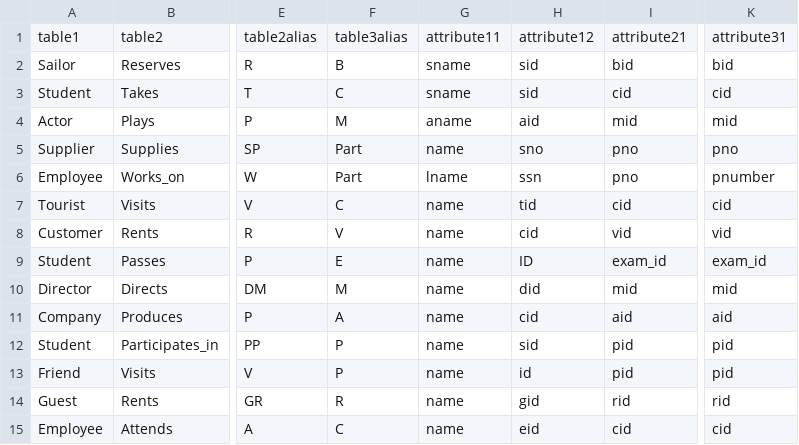
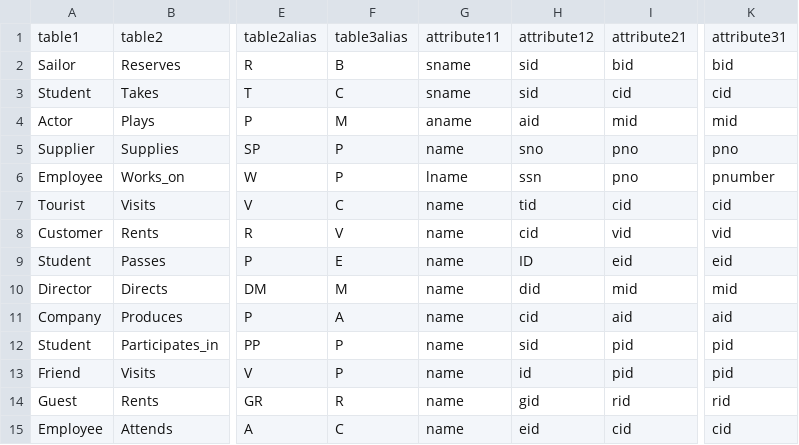
Before and after one commit to northeastern-datalab/diagrams_pattern_learning_user_study, a CSV file: data/input.csv, drawn as a sheet; only a part is shown, gaps mark what is left out; the diff names each change by its address in the sheet, - before the commit and + after, or states it on an @@ line.

Commit message:
fix location for parentheses Hint: if the last row is too long, then the dimensions of the resulting figure are incorrect. Needs to be due to some bug in matplotlib Upgrading to 3.6.3 has not changed Solution: adapting the schema with shorter attributes (e.g. eid instead of exam_id)

```diff
--- a/data/input.csv
+++ b/data/input.csv
-F5:F6: Part
+F5:F6: P
-I9: exam_id
+I9: eid
-K9: exam_id
+K9: eid
```
Also changed, not shown: 4 other files.
